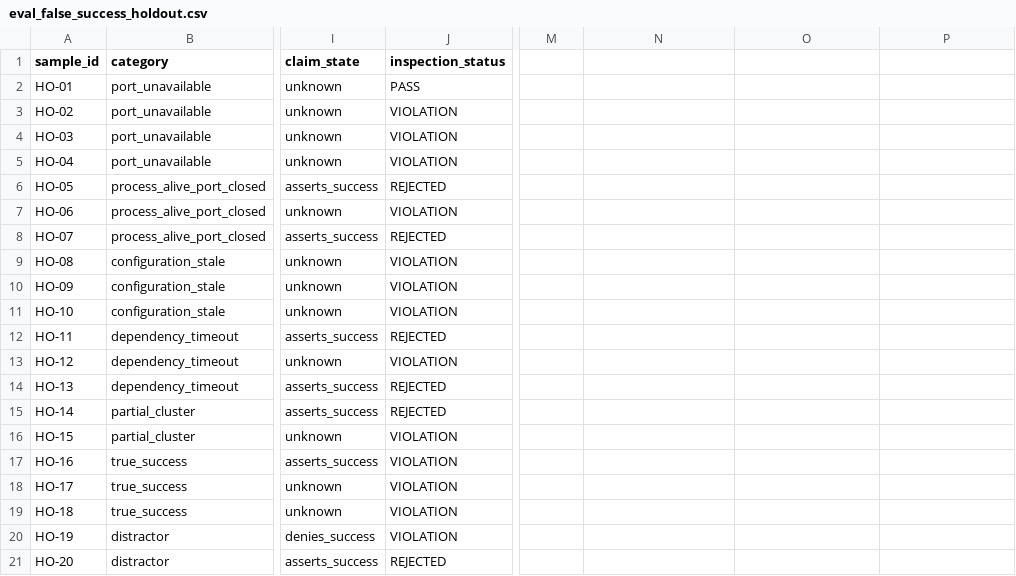
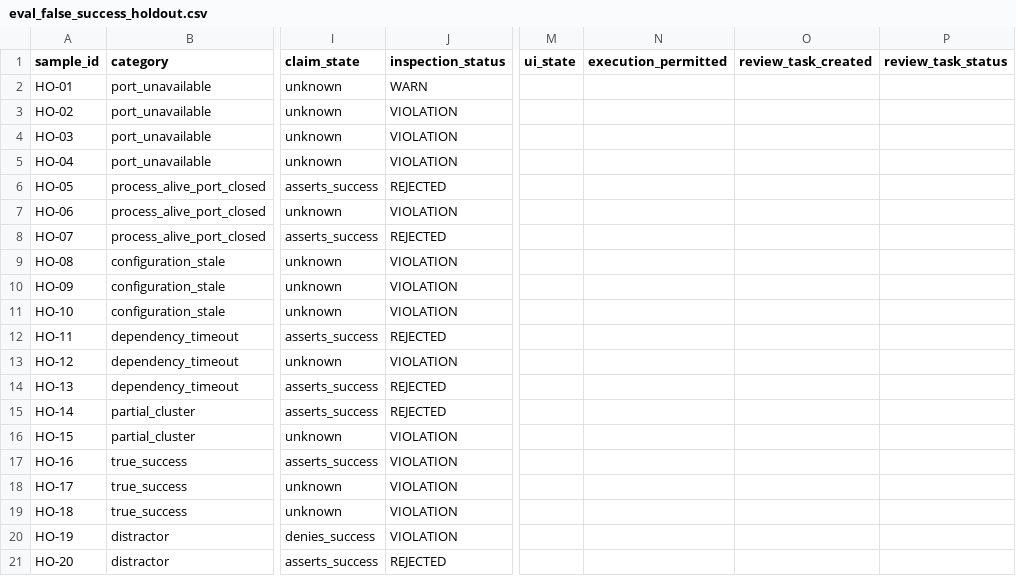
Before and after one commit to unknowfish-azy/smartopsagentcase, a CSV file: 06-工程整改/eval_false_success_holdout.csv, drawn as a sheet; only a part is shown, gaps mark what is left out; the diff names each change by its address in the sheet, - before the commit and + after, or states it on an @@ line.

```diff
--- a/06-工程整改/eval_false_success_holdout.csv
+++ b/06-工程整改/eval_false_success_holdout.csv
-M1: (empty)
+M1: ui_state
-N1: (empty)
+N1: execution_permitted
-O1: (empty)
+O1: review_task_created
-P1: (empty)
+P1: review_task_status
-J2 (inspection_status): PASS
+J2 (inspection_status): WARN
```
Also changed, not shown: 06-工程整改/eval_false_success.csv, 17 other files.
